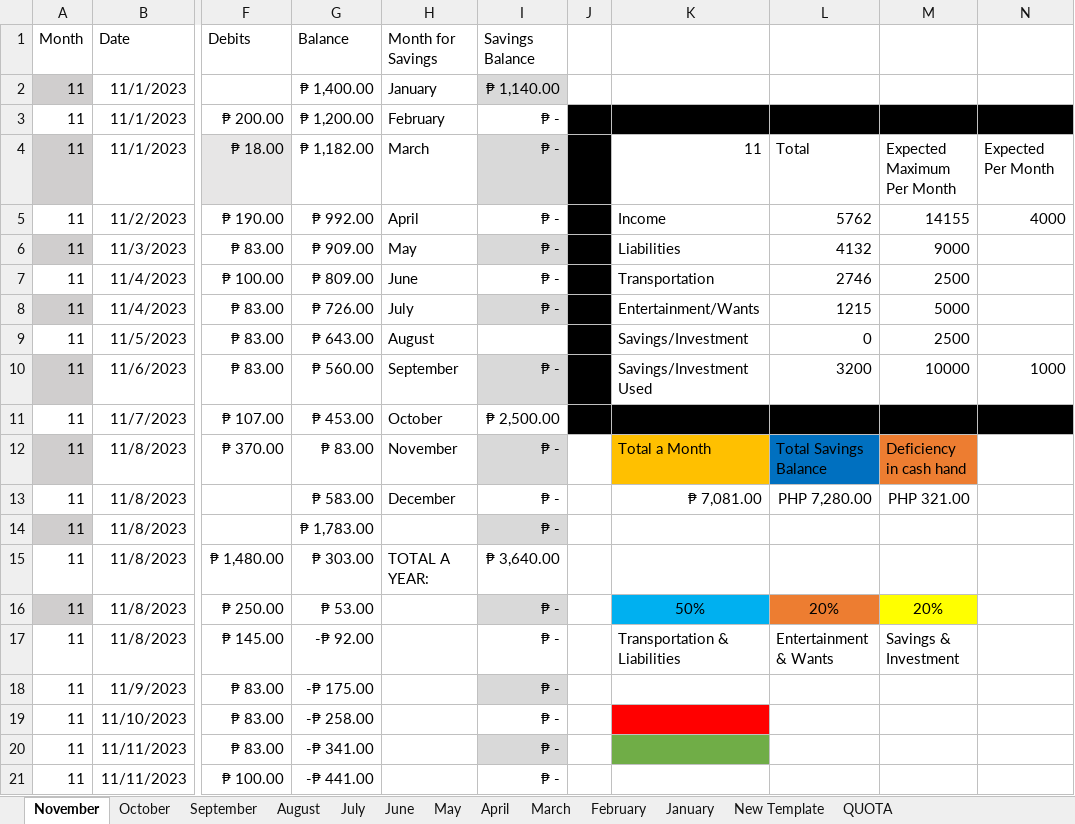
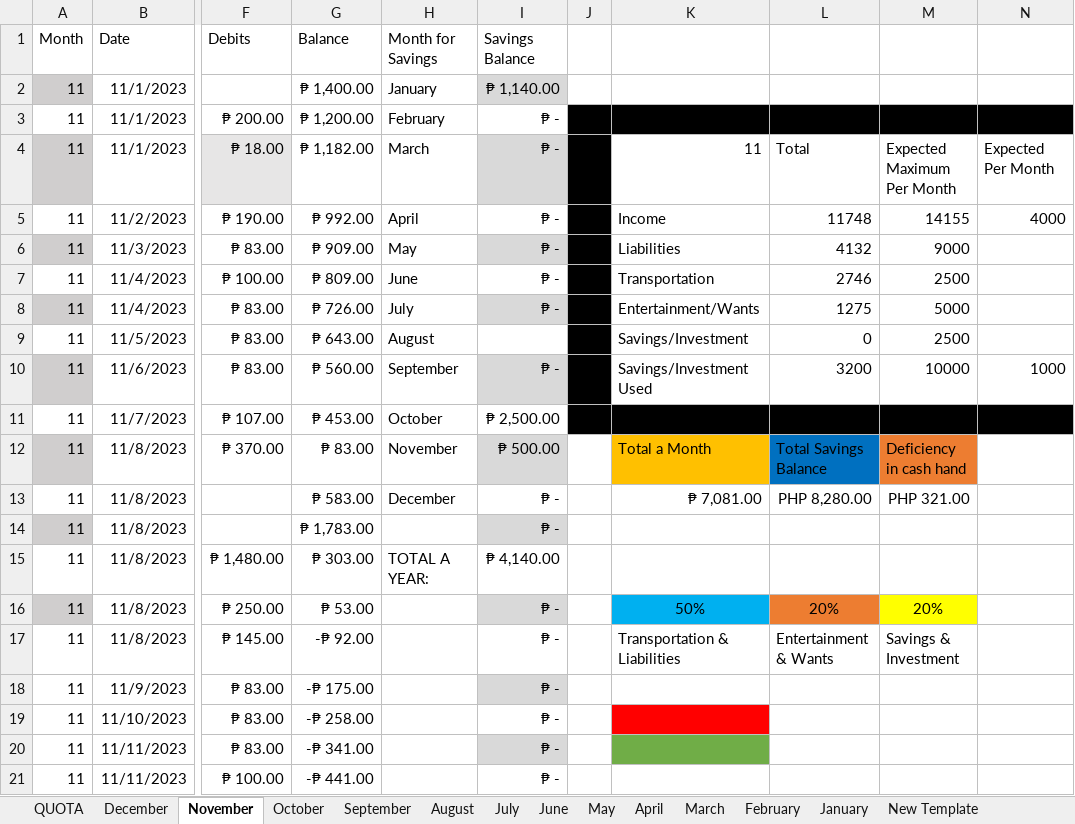
Before and after one commit to prntgab/Documentation, an Excel workbook: PERSONAL BUSINESS/BUDGET 2023.xlsx, sheet November, drawn as a sheet; only a part is shown, gaps mark what is left out; values as stored, in another font and other column widths than the file's, no borders; conditional formats and table styles not drawn; the diff covers the shown part only; the diff names each change by its address in the sheet, - before the commit and + after, or states it on an @@ line.

```diff
--- a/PERSONAL BUSINESS/BUDGET 2023.xlsx (sheet November)
+++ b/PERSONAL BUSINESS/BUDGET 2023.xlsx (sheet November)
+sheet tab: December
@@ sheet tab order changed: QUOTA | December | November | October | September | August | July | June | May | April | March | February | January | New Template @@
-L5: 5762
+L5: 11748
-L8: 1215
+L8: 1275
-I12 (Savings Balance): ₱ -
+I12 (Savings Balance): ₱ 500.00
-L13: PHP 7,280.00
+L13: PHP 8,280.00
-I15 (Savings Balance): ₱ 3,640.00
+I15 (Savings Balance): ₱ 4,140.00
```
Also changed, not shown: 2 added rows, 2 removed rows and 74 edited cells elsewhere in this sheet, sheet QUOTA.
